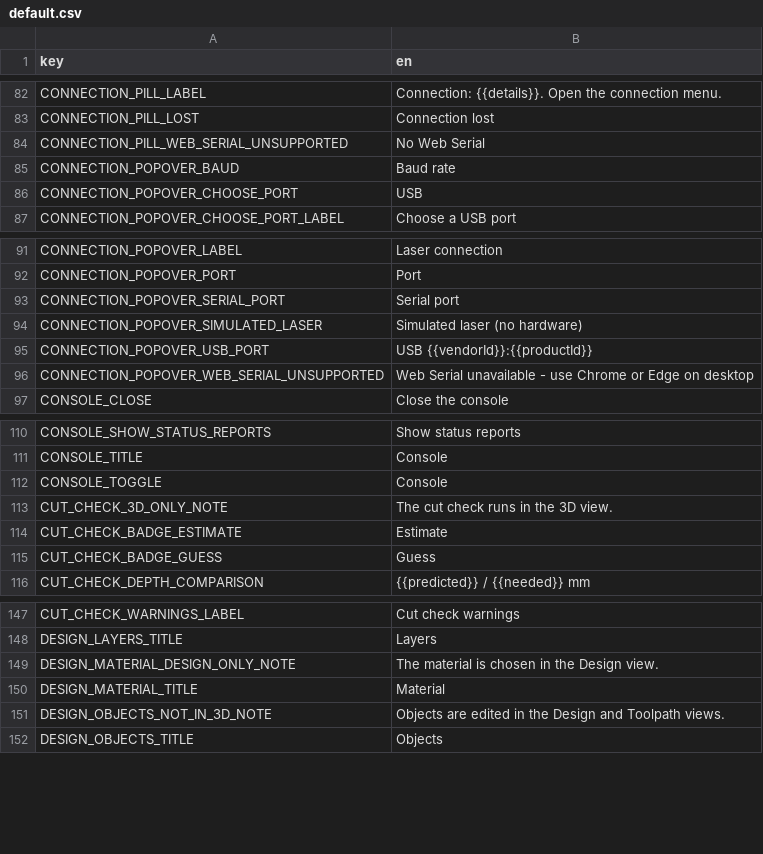
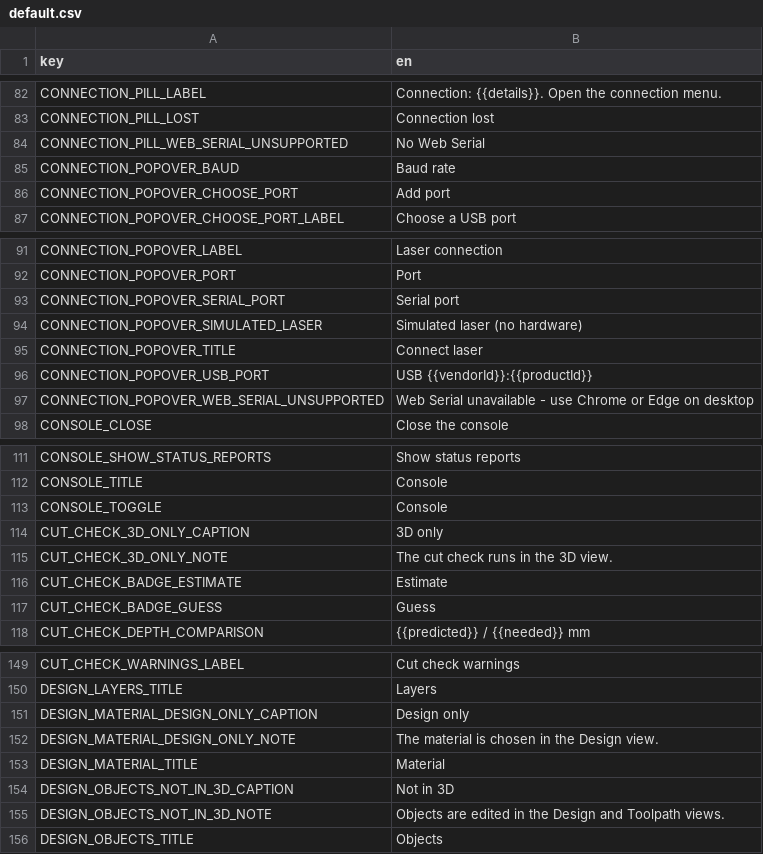
Before and after one commit to Korialstrazh/webgrbl, a CSV file: tools/localization/default.csv, drawn as a sheet; only a part is shown, gaps mark what is left out.

```diff
--- a/tools/localization/default.csv
+++ b/tools/localization/default.csv
@@ -85,3 +85,3 @@ CONNECTION_PILL_WEB_SERIAL_UNSUPPORTED;No Web Serial
 CONNECTION_POPOVER_BAUD;Baud rate
-CONNECTION_POPOVER_CHOOSE_PORT;USB
+CONNECTION_POPOVER_CHOOSE_PORT;Add port
 CONNECTION_POPOVER_CHOOSE_PORT_LABEL;Choose a USB port
@@ -94,2 +94,3 @@ CONNECTION_POPOVER_SERIAL_PORT;Serial port
 CONNECTION_POPOVER_SIMULATED_LASER;Simulated laser (no hardware)
+CONNECTION_POPOVER_TITLE;Connect laser
 CONNECTION_POPOVER_USB_PORT;USB {{vendorId}}:{{productId}}
@@ -112,2 +113,3 @@ CONSOLE_TITLE;Console
 CONSOLE_TOGGLE;Console
+CUT_CHECK_3D_ONLY_CAPTION;3D only
 CUT_CHECK_3D_ONLY_NOTE;The cut check runs in the 3D view.
@@ -148,4 +150,6 @@ CUT_CHECK_WARNINGS_LABEL;Cut check warnings
 DESIGN_LAYERS_TITLE;Layers
+DESIGN_MATERIAL_DESIGN_ONLY_CAPTION;Design only
 DESIGN_MATERIAL_DESIGN_ONLY_NOTE;The material is chosen in the Design view.
 DESIGN_MATERIAL_TITLE;Material
+DESIGN_OBJECTS_NOT_IN_3D_CAPTION;Not in 3D
 DESIGN_OBJECTS_NOT_IN_3D_NOTE;Objects are edited in the Design and Toolpath views.
```
Also changed, not shown: 13 other files.
